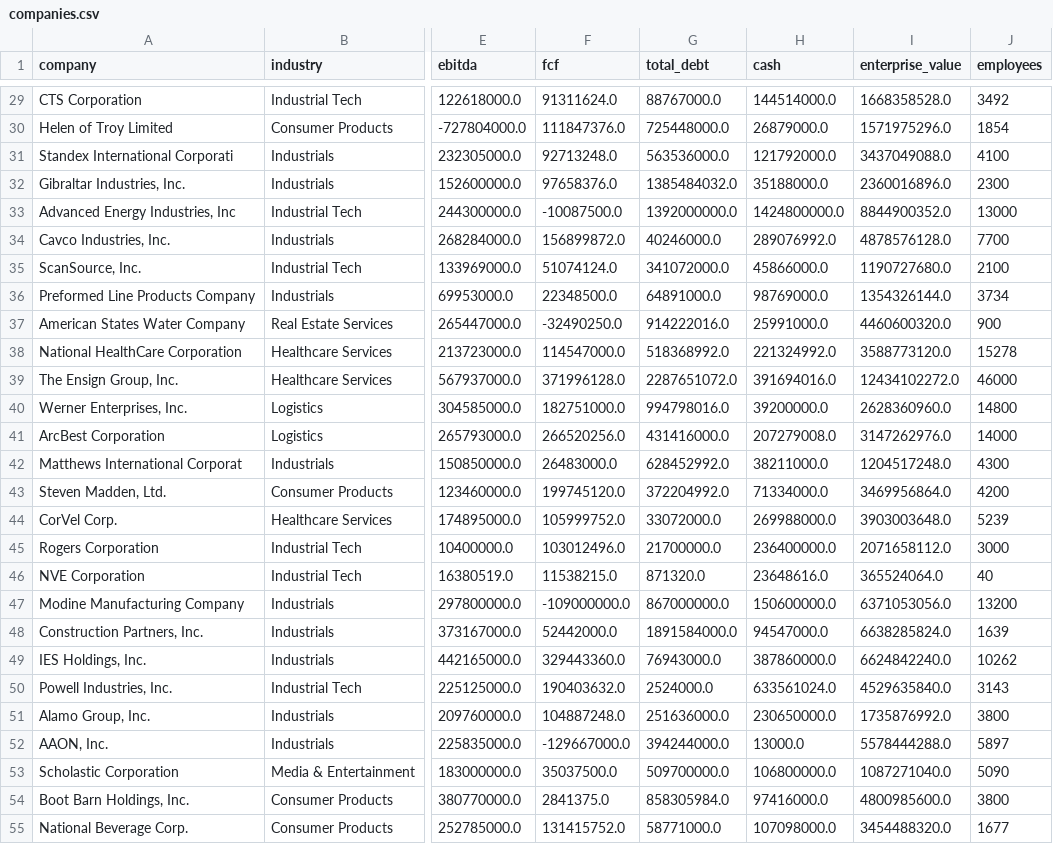
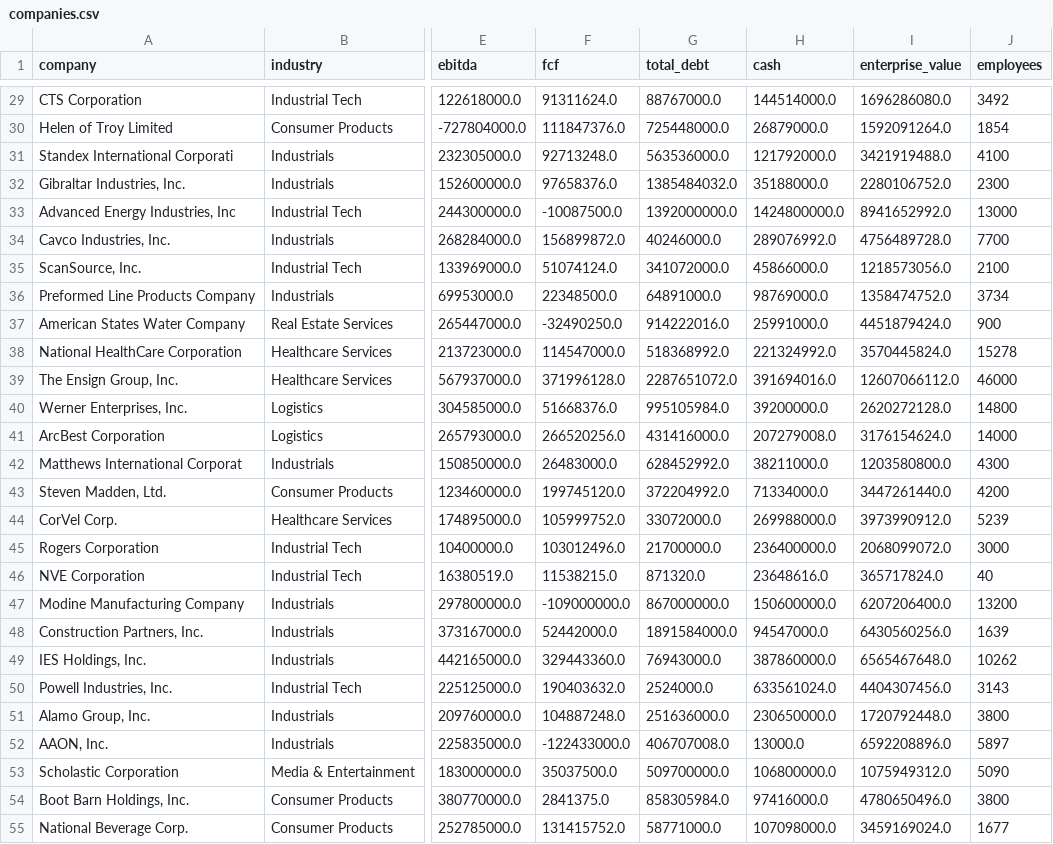
Before and after one commit to Andrei178108/DealScope, a CSV file: data/companies.csv, drawn as a sheet; only a part is shown, gaps mark what is left out; the diff covers the shown part only; the diff names each change by its address in the sheet, - before the commit and + after, or states it on an @@ line.

```diff
--- a/data/companies.csv
+++ b/data/companies.csv
-I29 (enterprise_value): 1668358528.0
+I29 (enterprise_value): 1696286080.0
-I30 (enterprise_value): 1571975296.0
+I30 (enterprise_value): 1592091264.0
-I31 (enterprise_value): 3437049088.0
+I31 (enterprise_value): 3421919488.0
-I32 (enterprise_value): 2360016896.0
+I32 (enterprise_value): 2280106752.0
-I33 (enterprise_value): 8844900352.0
+I33 (enterprise_value): 8941652992.0
-I34 (enterprise_value): 4878576128.0
+I34 (enterprise_value): 4756489728.0
-I35 (enterprise_value): 1190727680.0
+I35 (enterprise_value): 1218573056.0
-I36 (enterprise_value): 1354326144.0
+I36 (enterprise_value): 1358474752.0
-I37 (enterprise_value): 4460600320.0
+I37 (enterprise_value): 4451879424.0
-I38 (enterprise_value): 3588773120.0
+I38 (enterprise_value): 3570445824.0
-I39 (enterprise_value): 12434102272.0
+I39 (enterprise_value): 12607066112.0
-F40 (fcf): 182751000.0
+F40 (fcf): 51668376.0
-G40 (total_debt): 994798016.0
+G40 (total_debt): 995105984.0
-I40 (enterprise_value): 2628360960.0
+I40 (enterprise_value): 2620272128.0
-I41 (enterprise_value): 3147262976.0
+I41 (enterprise_value): 3176154624.0
-I42 (enterprise_value): 1204517248.0
+I42 (enterprise_value): 1203580800.0
-I43 (enterprise_value): 3469956864.0
+I43 (enterprise_value): 3447261440.0
-I44 (enterprise_value): 3903003648.0
+I44 (enterprise_value): 3973990912.0
-I45 (enterprise_value): 2071658112.0
+I45 (enterprise_value): 2068099072.0
-I46 (enterprise_value): 365524064.0
+I46 (enterprise_value): 365717824.0
-I47 (enterprise_value): 6371053056.0
+I47 (enterprise_value): 6207206400.0
-I48 (enterprise_value): 6638285824.0
+I48 (enterprise_value): 6430560256.0
-I49 (enterprise_value): 6624842240.0
+I49 (enterprise_value): 6565467648.0
-I50 (enterprise_value): 4529635840.0
+I50 (enterprise_value): 4404307456.0
-I51 (enterprise_value): 1735876992.0
+I51 (enterprise_value): 1720792448.0
-F52 (fcf): -129667000.0
+F52 (fcf): -122433000.0
-G52 (total_debt): 394244000.0
+G52 (total_debt): 406707008.0
-I52 (enterprise_value): 5578444288.0
+I52 (enterprise_value): 6592208896.0
-I53 (enterprise_value): 1087271040.0
+I53 (enterprise_value): 1075949312.0
-I54 (enterprise_value): 4800985600.0
+I54 (enterprise_value): 4780650496.0
-I55 (enterprise_value): 3454488320.0
+I55 (enterprise_value): 3459169024.0
```
Also changed, not shown: 67 edited cells elsewhere in this file, 7 other files.
